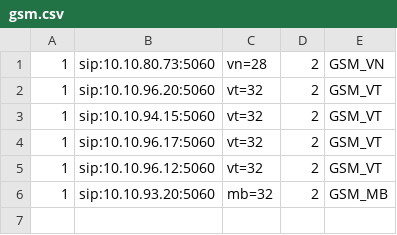
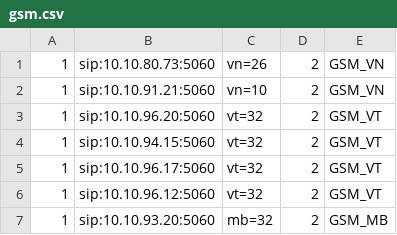
Before and after one commit to devops-itcs/CONFIG-CHANNEL-SIP-TC-9434, a CSV file: gsm.csv, drawn as a sheet.

Commit message:
Update gsm.csv

```diff
--- a/gsm.csv
+++ b/gsm.csv
@@ -1,2 +1,3 @@
-1,sip:10.10.80.73:5060,vn=28,2,GSM_VN
+1,sip:10.10.80.73:5060,vn=26,2,GSM_VN
+1,sip:10.10.91.21:5060,vn=10,2,GSM_VN
 1,sip:10.10.96.20:5060,vt=32,2,GSM_VT
```
